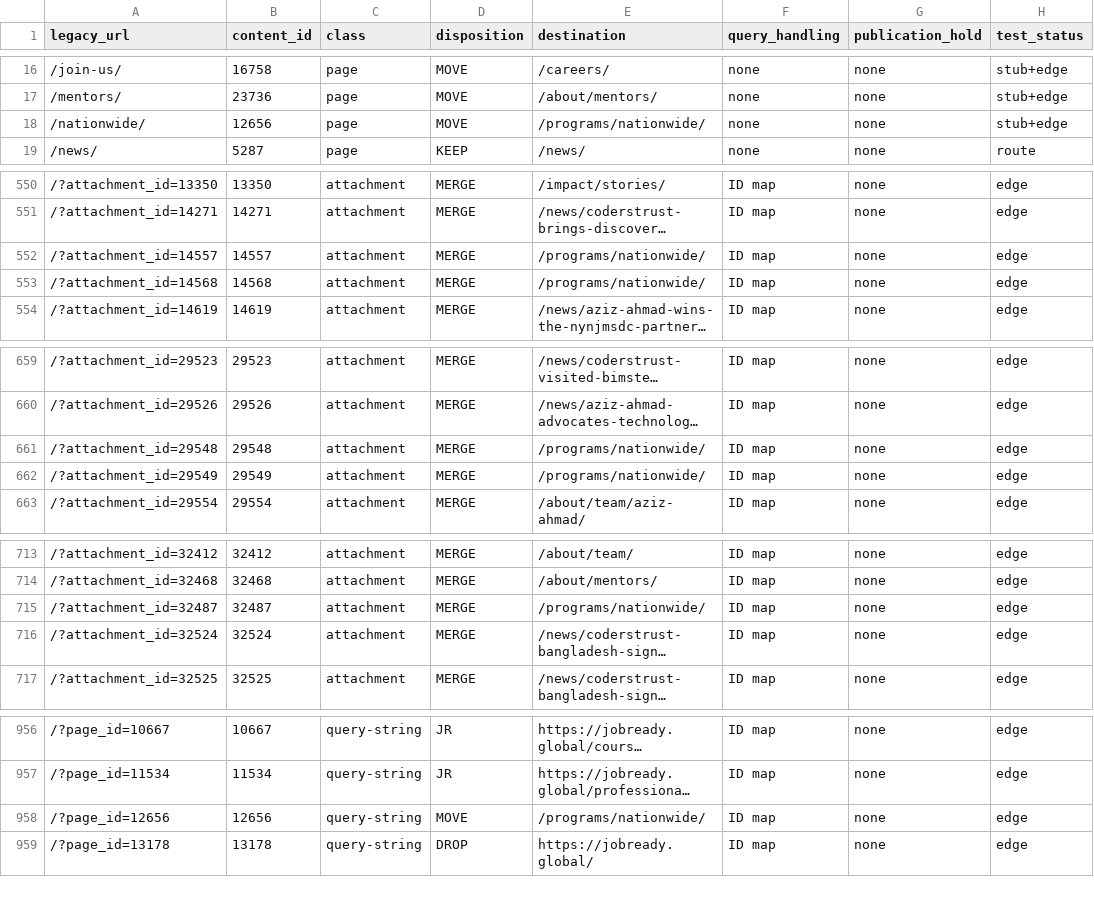
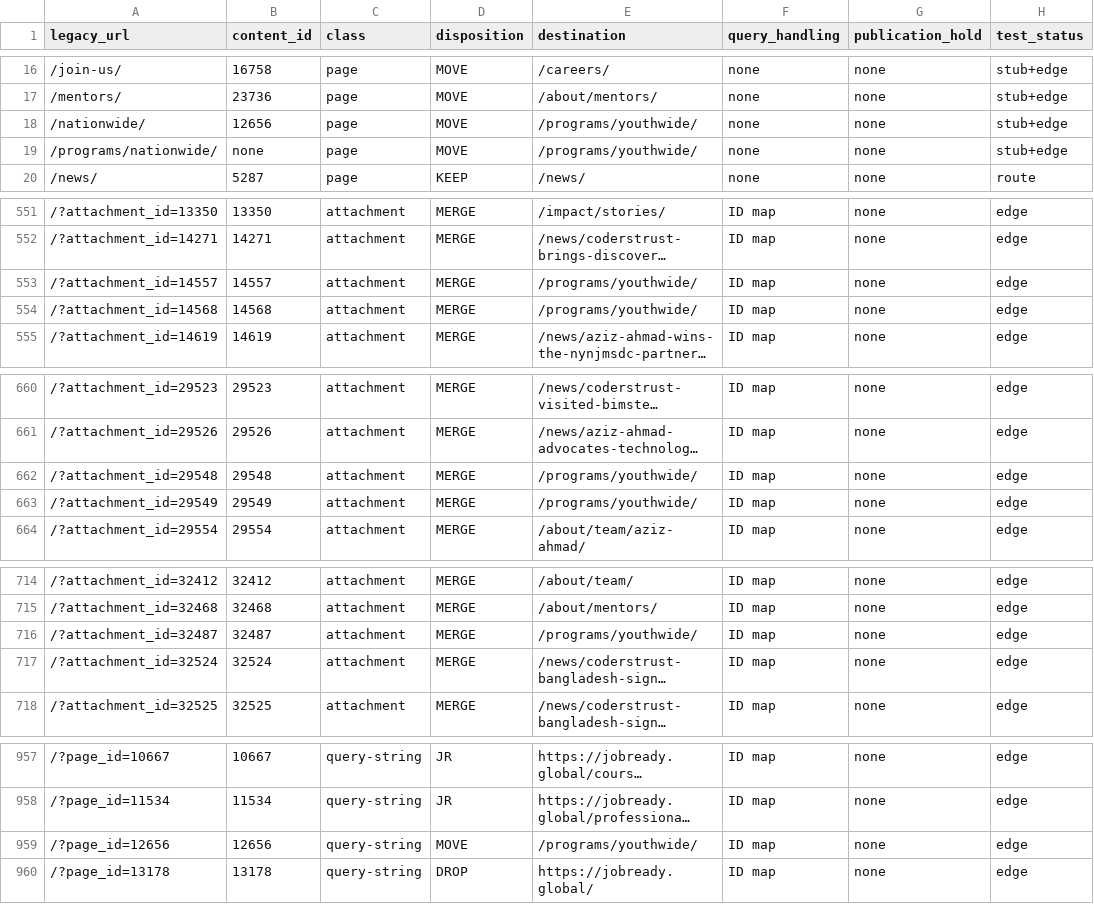
Before and after one commit to ctjobready/ctg, a CSV file: migration/migration-manifest.csv, drawn as a sheet; only a part is shown, gaps mark what is left out; long unchanged cells end in …; addresses are those after the commit; the diff covers the shown part only; the diff names each change by its address in the sheet, - before the commit and + after, or states it on an @@ line.

```diff
--- a/migration/migration-manifest.csv
+++ b/migration/migration-manifest.csv
-E18 (destination): /programs/nationwide/
+E18 (destination): /programs/youthwide/
+row 19: /programs/nationwide/ | none | page | MOVE | /programs/youthwide/ | none | none | stub+edge
-E553:E554 (destination): /programs/nationwide/
+E553:E554 (destination): /programs/youthwide/
-E662:E663 (destination): /programs/nationwide/
+E662:E663 (destination): /programs/youthwide/
-E716 (destination): /programs/nationwide/
+E716 (destination): /programs/youthwide/
-E959 (destination): /programs/nationwide/
+E959 (destination): /programs/youthwide/
```
Also changed, not shown: 5 edited cells elsewhere in this file, edge/bulk-redirects.csv, 20 other files.
